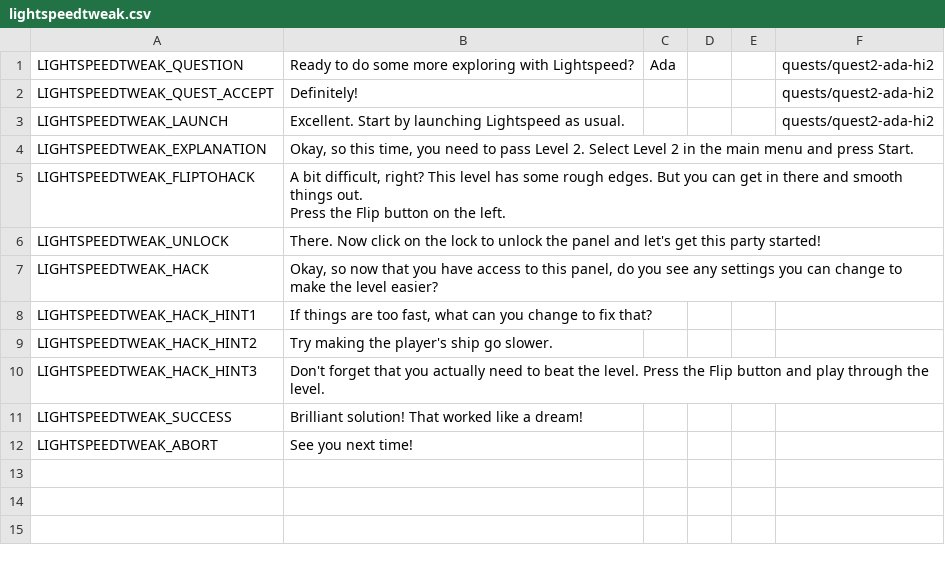
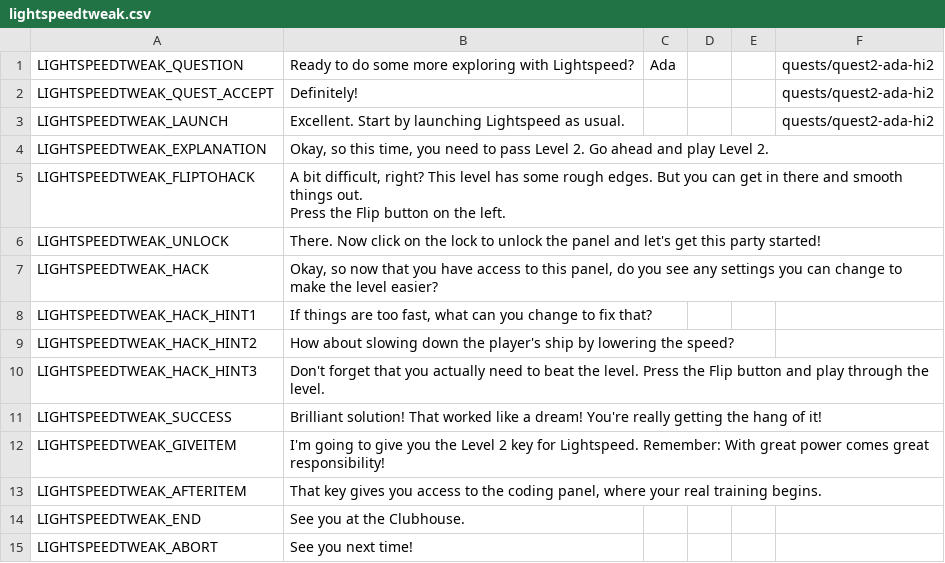
Before and after one commit to endlessm/clubhouse, a CSV file: data/quests_strings/lightspeedtweak.csv, drawn as a sheet.

Commit message:
quests: Move Lightspeed L2 reward to end of LightSpeedTweak
https://phabricator.endlessm.com/T25404

```diff
--- a/data/quests_strings/lightspeedtweak.csv
+++ b/data/quests_strings/lightspeedtweak.csv
@@ -3,3 +3,3 @@ LIGHTSPEEDTWEAK_QUEST_ACCEPT,Definitely!,,,,quests/quest2-ada-hi2
 LIGHTSPEEDTWEAK_LAUNCH,Excellent. Start by launching Lightspeed as usual.,,,,quests/quest2-ada-hi2
-LIGHTSPEEDTWEAK_EXPLANATION,"Okay, so this time, you need to pass Level 2. Select Level 2 in the main menu and press Start.",,,,
+LIGHTSPEEDTWEAK_EXPLANATION,"Okay, so this time, you need to pass Level 2. Go ahead and play Level 2.",,,,
 LIGHTSPEEDTWEAK_FLIPTOHACK,"A bit difficult, right? This level has some rough edges. But you can get in there and smooth things out.
@@ -10,5 +10,8 @@ LIGHTSPEEDTWEAK_HACK,"Okay, so now that you have access to this panel, do you se
 LIGHTSPEEDTWEAK_HACK_HINT1,"If things are too fast, what can you change to fix that?",,,,
-LIGHTSPEEDTWEAK_HACK_HINT2,Try making the player's ship go slower.,,,,
+LIGHTSPEEDTWEAK_HACK_HINT2,How about slowing down the player's ship by lowering the speed?,,,,
 LIGHTSPEEDTWEAK_HACK_HINT3,Don't forget that you actually need to beat the level. Press the Flip button and play through the level.,,,,
-LIGHTSPEEDTWEAK_SUCCESS,Brilliant solution! That worked like a dream! ,,,,
+LIGHTSPEEDTWEAK_SUCCESS,Brilliant solution! That worked like a dream! You're really getting the hang of it!,,,,
+LIGHTSPEEDTWEAK_GIVEITEM,I'm going to give you the Level 2 key for Lightspeed. Remember: With great power comes great responsibility!,,,,
+LIGHTSPEEDTWEAK_AFTERITEM,"That key gives you access to the coding panel, where your real training begins.",,,,
+LIGHTSPEEDTWEAK_END,See you at the Clubhouse.,,,,
 LIGHTSPEEDTWEAK_ABORT,See you next time!,,,,
```
Also changed, not shown: data/quests_strings/lightspeedfix1.csv, 2 other files.
